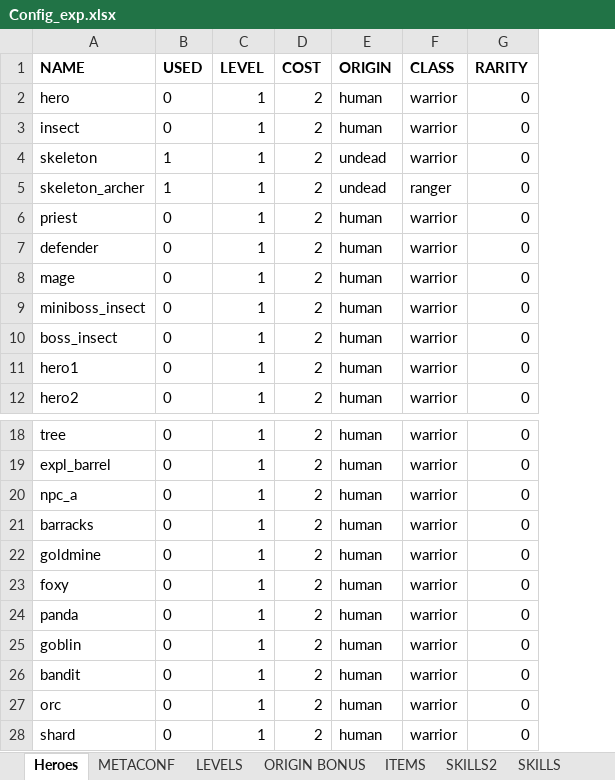
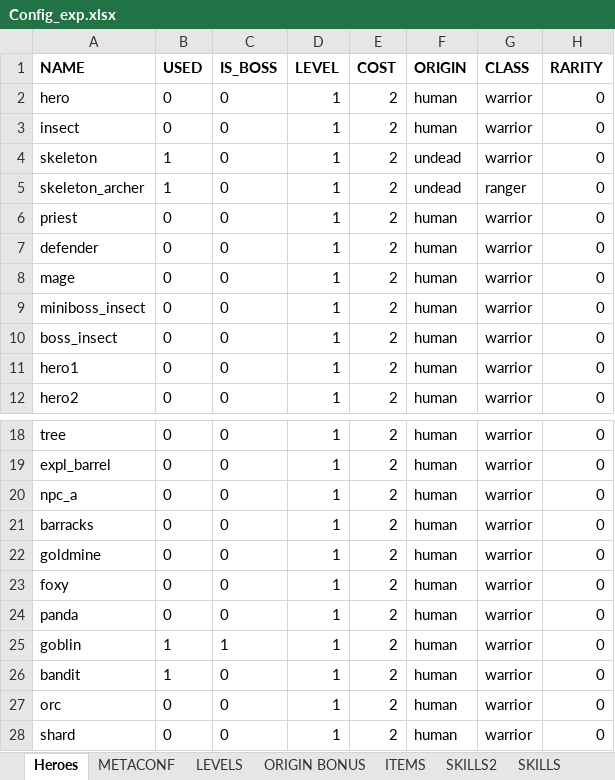
Before and after one commit to uberbax/AllForOne, an Excel workbook: Assets/StreamingAssets/Config_exp.xlsx, sheet Heroes, drawn as a sheet; only a part is shown, gaps mark what is left out; values as stored, in another font and other column widths than the file's, no borders; the diff names each change by its address in the sheet, - before the commit and + after, or states it on an @@ line.

```diff
--- a/Assets/StreamingAssets/Config_exp.xlsx (sheet Heroes)
+++ b/Assets/StreamingAssets/Config_exp.xlsx (sheet Heroes)
+column C (IS_BOSS), rows 2-12: all 0; rows 18-28: 0 | 0 | 0 | 0 | 0 | 0 | 0 | 1 | 0 | 0 | 0
-B25:B26 (USED): 0
+B25:B26 (USED): 1
```
Also changed, not shown: 12 other files.
